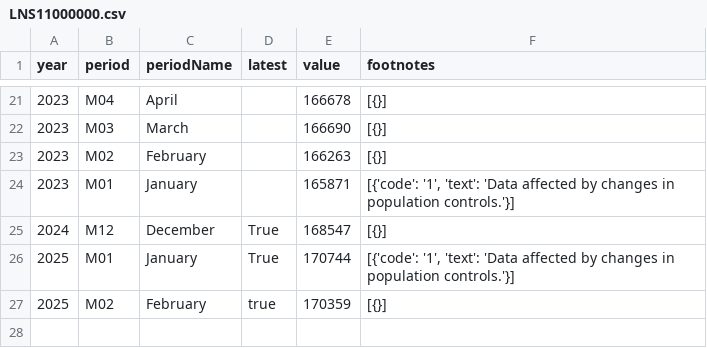
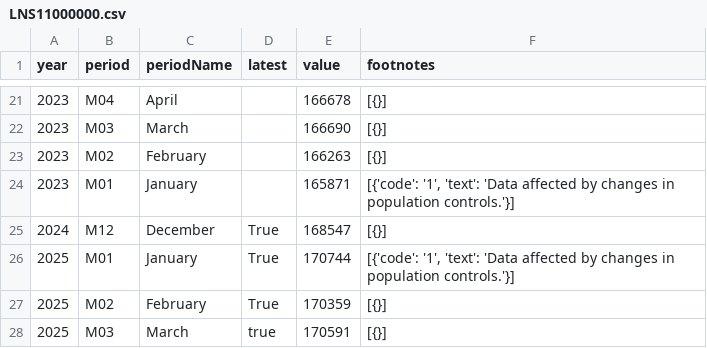
Before and after one commit to sravan12521/laborcensusbureaudashboard, a CSV file: labor_census_bureau/LNS11000000.csv, drawn as a sheet; only a part is shown, gaps mark what is left out.

```diff
--- a/labor_census_bureau/LNS11000000.csv
+++ b/labor_census_bureau/LNS11000000.csv
@@ -26,2 +26,3 @@ year,period,periodName,latest,value,footnotes
 2025,M01,January,True,170744,"[{'code': '1', 'text': 'Data affected by changes in population controls.'}]"
-2025,M02,February,true,170359,[{}]
+2025,M02,February,True,170359,[{}]
+2025,M03,March,true,170591,[{}]
```
Also changed, not shown: labor_census_bureau/CES0000000001.csv, labor_census_bureau/CES0500000008.csv, 1 other file.
